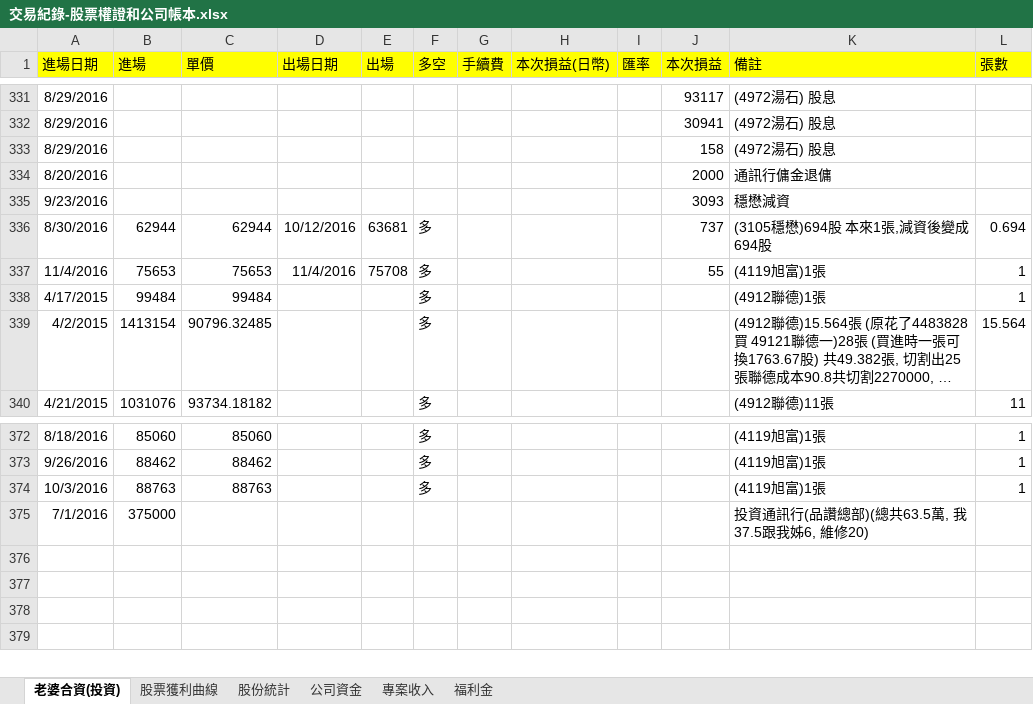
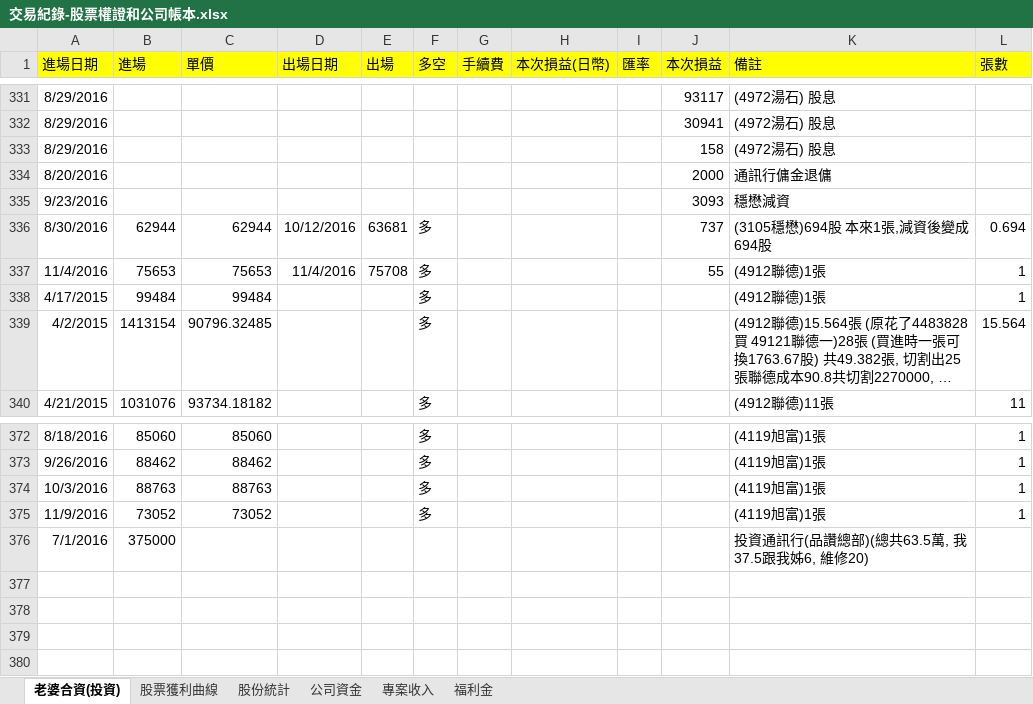
Before and after one commit to dada2cindy/tradeuse-dada2cindy, an Excel workbook: 交易紀錄/交易紀錄-股票權證和公司帳本.xlsx, sheet 老婆合資(投資), drawn as a sheet; only a part is shown, gaps mark what is left out; long unchanged cells end in …; values as stored, in another font and other column widths than the file's, no borders; the diff names each change by its address in the sheet, - before the commit and + after, or states it on an @@ line.

Commit message:
update

```diff
--- a/交易紀錄/交易紀錄-股票權證和公司帳本.xlsx (sheet 老婆合資(投資))
+++ b/交易紀錄/交易紀錄-股票權證和公司帳本.xlsx (sheet 老婆合資(投資))
-K337 (備註): (4119旭富)1張
+K337 (備註): (4912聯德)1張
+row 375: 11/9/2016 | 73052 | 73052 |  |  | 多 |  |  |  |  | (4119旭富)1張 | 1
```
Also changed, not shown: charts or pictures.
